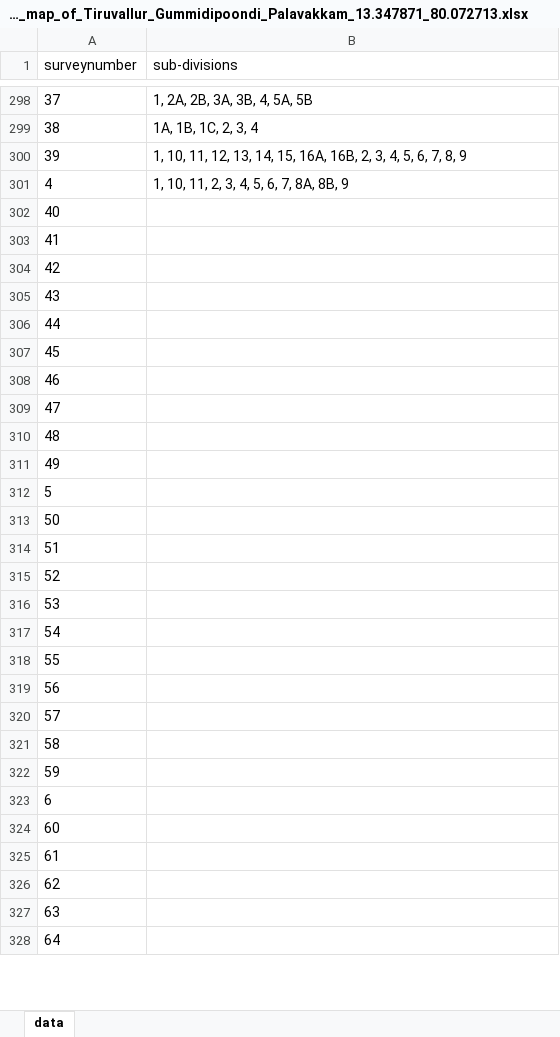
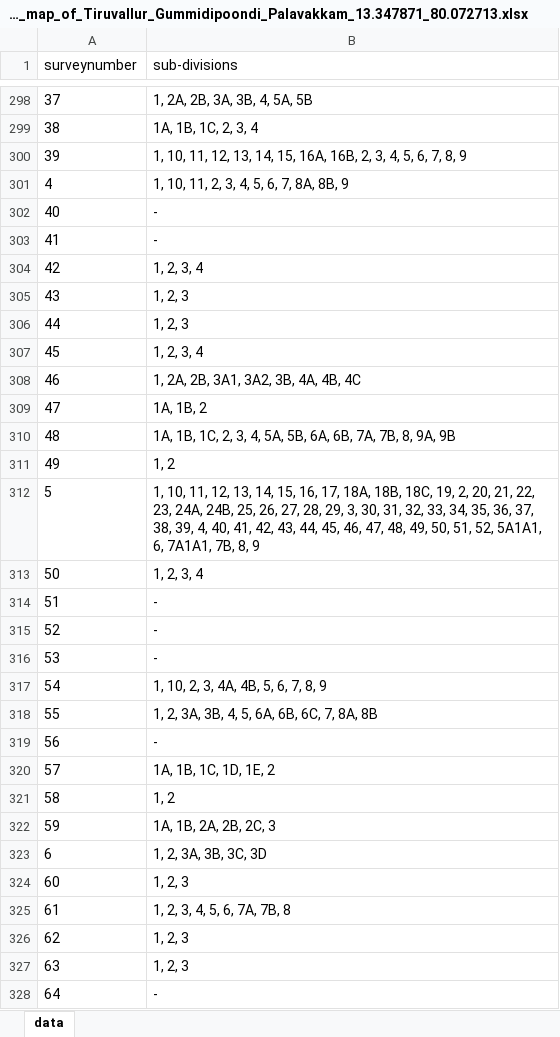
Before and after one commit to sivaramanRW/scraper-glv, an Excel workbook: out/Village_map_of_Tiruvallur_Gummidipoondi_Palavakkam_13.347871_80.072713.xlsx, sheet data, drawn as a sheet; only a part is shown, gaps mark what is left out; values as stored, in another font and other column widths than the file's, no borders; the diff covers the shown part only; the diff names each change by its address in the sheet, - before the commit and + after, or states it on an @@ line.

```diff
--- a/out/Village_map_of_Tiruvallur_Gummidipoondi_Palavakkam_13.347871_80.072713.xlsx (sheet data)
+++ b/out/Village_map_of_Tiruvallur_Gummidipoondi_Palavakkam_13.347871_80.072713.xlsx (sheet data)
-B302:B303 (sub-divisions): (empty)
+B302:B303 (sub-divisions): -
-B304 (sub-divisions): (empty)
+B304 (sub-divisions): 1, 2, 3, 4
-B305:B306 (sub-divisions): (empty)
+B305:B306 (sub-divisions): 1, 2, 3
-B307 (sub-divisions): (empty)
+B307 (sub-divisions): 1, 2, 3, 4
-B308 (sub-divisions): (empty)
+B308 (sub-divisions): 1, 2A, 2B, 3A1, 3A2, 3B, 4A, 4B, 4C
-B309 (sub-divisions): (empty)
+B309 (sub-divisions): 1A, 1B, 2
-B310 (sub-divisions): (empty)
+B310 (sub-divisions): 1A, 1B, 1C, 2, 3, 4, 5A, 5B, 6A, 6B, 7A, 7B, 8, 9A, 9B
-B311 (sub-divisions): (empty)
+B311 (sub-divisions): 1, 2
-B312 (sub-divisions): (empty)
+B312 (sub-divisions): 1, 10, 11, 12, 13, 14, 15, 16, 17, 18A, 18B, 18C, 19, 2, 20, 21, 22, 23, 24A, 24B, 25, 26, 27, 28, 29, 3, 30, 31, 32, 33, 34, 35, 36, 37, 38, 39, 4, 40, 41, 42, 43, 44, 45, 46, 47, 48, 49, 50, 51, 52, 5A1A1, 6, 7A1A1, 7B, 8, 9
-B313 (sub-divisions): (empty)
+B313 (sub-divisions): 1, 2, 3, 4
-B314:B316 (sub-divisions): (empty)
+B314:B316 (sub-divisions): -
-B317 (sub-divisions): (empty)
+B317 (sub-divisions): 1, 10, 2, 3, 4A, 4B, 5, 6, 7, 8, 9
-B318 (sub-divisions): (empty)
+B318 (sub-divisions): 1, 2, 3A, 3B, 4, 5, 6A, 6B, 6C, 7, 8A, 8B
-B319 (sub-divisions): (empty)
+B319 (sub-divisions): -
-B320 (sub-divisions): (empty)
+B320 (sub-divisions): 1A, 1B, 1C, 1D, 1E, 2
-B321 (sub-divisions): (empty)
+B321 (sub-divisions): 1, 2
-B322 (sub-divisions): (empty)
+B322 (sub-divisions): 1A, 1B, 2A, 2B, 2C, 3
-B323 (sub-divisions): (empty)
+B323 (sub-divisions): 1, 2, 3A, 3B, 3C, 3D
-B324 (sub-divisions): (empty)
+B324 (sub-divisions): 1, 2, 3
-B325 (sub-divisions): (empty)
+B325 (sub-divisions): 1, 2, 3, 4, 5, 6, 7A, 7B, 8
-B326:B327 (sub-divisions): (empty)
+B326:B327 (sub-divisions): 1, 2, 3
-B328 (sub-divisions): (empty)
+B328 (sub-divisions): -
```
Also changed, not shown: 38 edited cells elsewhere in this sheet, out/Village_map_of_Tiruvallur_Gummidipoondi_Melpakkam_13.447249_80.074836.xlsx, out/Village_map_of_Tiruvallur_Gummidipoondi_Siruvada_13.397035_79.994525.xlsx, 5 other files.
